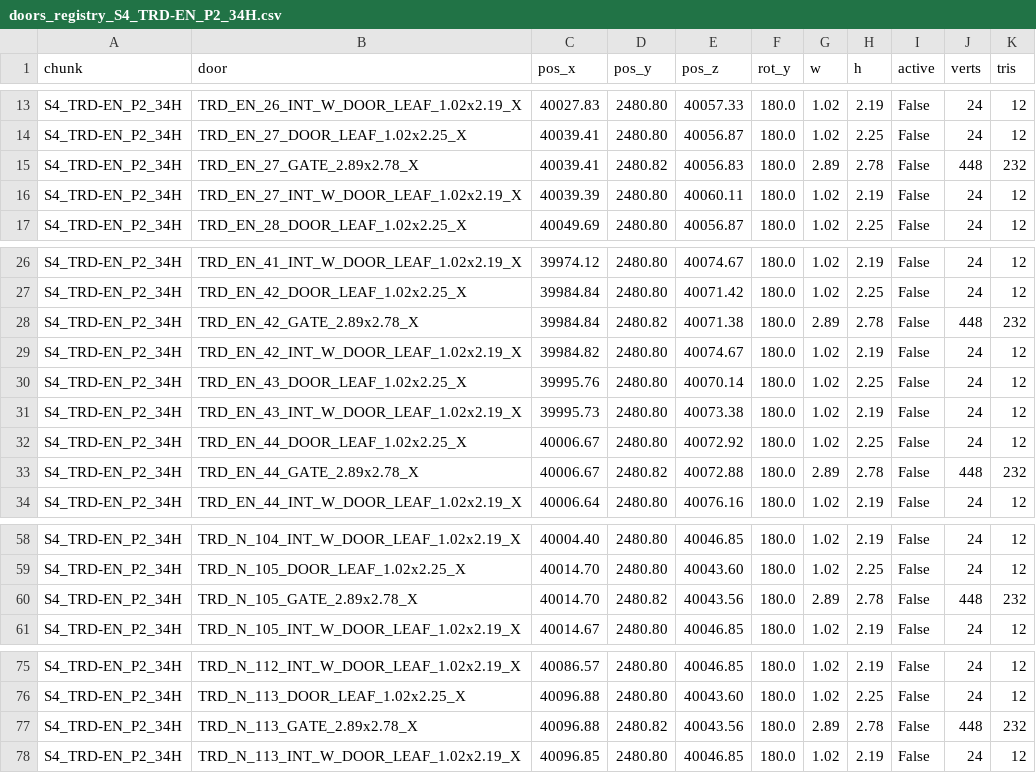
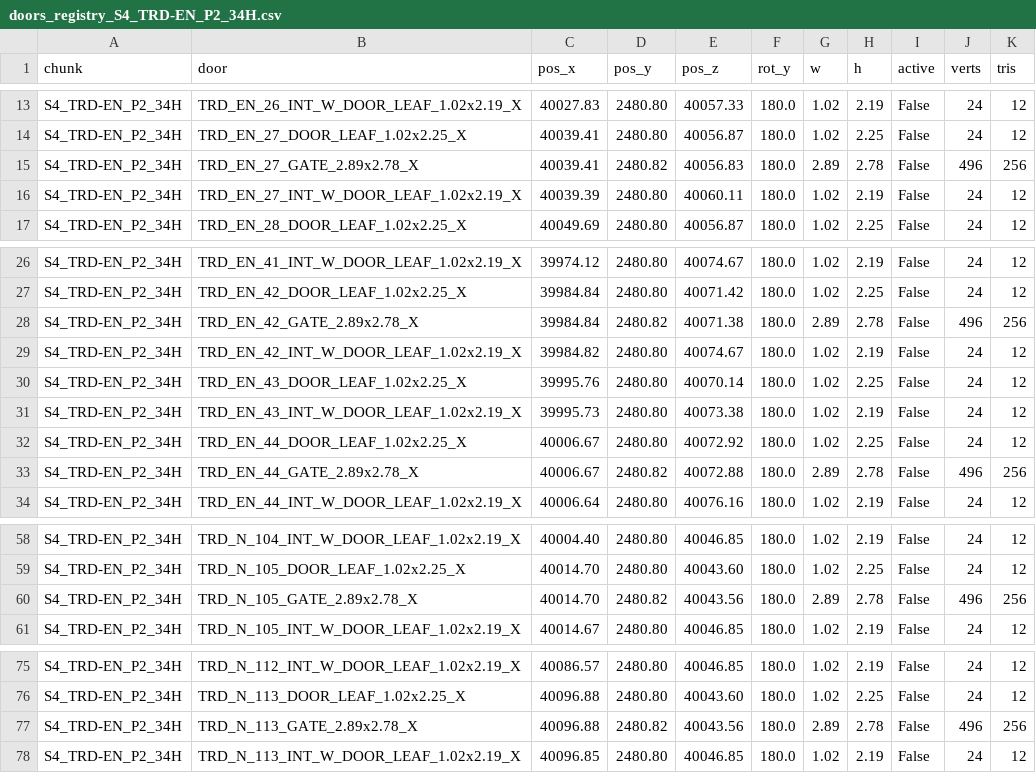
Before and after one commit to boozzeeboom/project-c, a CSV file: docs/world/primum_city/doors_registry_S4_TRD-EN_P2_34H.csv, drawn as a sheet; only a part is shown, gaps mark what is left out.

```diff
--- a/docs/world/primum_city/doors_registry_S4_TRD-EN_P2_34H.csv
+++ b/docs/world/primum_city/doors_registry_S4_TRD-EN_P2_34H.csv
@@ -14,3 +14,3 @@ S4_TRD-EN_P2_34H,TRD_EN_26_INT_W_DOOR_LEAF_1.02x2.19_X,40027.83,2480.80,40057.33
 S4_TRD-EN_P2_34H,TRD_EN_27_DOOR_LEAF_1.02x2.25_X,40039.41,2480.80,40056.87,180.0,1.02,2.25,False,24,12
-S4_TRD-EN_P2_34H,TRD_EN_27_GATE_2.89x2.78_X,40039.41,2480.82,40056.83,180.0,2.89,2.78,False,448,232
+S4_TRD-EN_P2_34H,TRD_EN_27_GATE_2.89x2.78_X,40039.41,2480.82,40056.83,180.0,2.89,2.78,False,496,256
 S4_TRD-EN_P2_34H,TRD_EN_27_INT_W_DOOR_LEAF_1.02x2.19_X,40039.39,2480.80,40060.11,180.0,1.02,2.19,False,24,12
@@ -27,3 +27,3 @@ S4_TRD-EN_P2_34H,TRD_EN_41_INT_W_DOOR_LEAF_1.02x2.19_X,39974.12,2480.80,40074.67
 S4_TRD-EN_P2_34H,TRD_EN_42_DOOR_LEAF_1.02x2.25_X,39984.84,2480.80,40071.42,180.0,1.02,2.25,False,24,12
-S4_TRD-EN_P2_34H,TRD_EN_42_GATE_2.89x2.78_X,39984.84,2480.82,40071.38,180.0,2.89,2.78,False,448,232
+S4_TRD-EN_P2_34H,TRD_EN_42_GATE_2.89x2.78_X,39984.84,2480.82,40071.38,180.0,2.89,2.78,False,496,256
 S4_TRD-EN_P2_34H,TRD_EN_42_INT_W_DOOR_LEAF_1.02x2.19_X,39984.82,2480.80,40074.67,180.0,1.02,2.19,False,24,12
@@ -32,3 +32,3 @@ S4_TRD-EN_P2_34H,TRD_EN_43_INT_W_DOOR_LEAF_1.02x2.19_X,39995.73,2480.80,40073.38
 S4_TRD-EN_P2_34H,TRD_EN_44_DOOR_LEAF_1.02x2.25_X,40006.67,2480.80,40072.92,180.0,1.02,2.25,False,24,12
-S4_TRD-EN_P2_34H,TRD_EN_44_GATE_2.89x2.78_X,40006.67,2480.82,40072.88,180.0,2.89,2.78,False,448,232
+S4_TRD-EN_P2_34H,TRD_EN_44_GATE_2.89x2.78_X,40006.67,2480.82,40072.88,180.0,2.89,2.78,False,496,256
 S4_TRD-EN_P2_34H,TRD_EN_44_INT_W_DOOR_LEAF_1.02x2.19_X,40006.64,2480.80,40076.16,180.0,1.02,2.19,False,24,12
@@ -59,3 +59,3 @@ S4_TRD-EN_P2_34H,TRD_N_104_INT_W_DOOR_LEAF_1.02x2.19_X,40004.40,2480.80,40046.85
 S4_TRD-EN_P2_34H,TRD_N_105_DOOR_LEAF_1.02x2.25_X,40014.70,2480.80,40043.60,180.0,1.02,2.25,False,24,12
-S4_TRD-EN_P2_34H,TRD_N_105_GATE_2.89x2.78_X,40014.70,2480.82,40043.56,180.0,2.89,2.78,False,448,232
+S4_TRD-EN_P2_34H,TRD_N_105_GATE_2.89x2.78_X,40014.70,2480.82,40043.56,180.0,2.89,2.78,False,496,256
 S4_TRD-EN_P2_34H,TRD_N_105_INT_W_DOOR_LEAF_1.02x2.19_X,40014.67,2480.80,40046.85,180.0,1.02,2.19,False,24,12
@@ -76,3 +76,3 @@ S4_TRD-EN_P2_34H,TRD_N_112_INT_W_DOOR_LEAF_1.02x2.19_X,40086.57,2480.80,40046.85
 S4_TRD-EN_P2_34H,TRD_N_113_DOOR_LEAF_1.02x2.25_X,40096.88,2480.80,40043.60,180.0,1.02,2.25,False,24,12
-S4_TRD-EN_P2_34H,TRD_N_113_GATE_2.89x2.78_X,40096.88,2480.82,40043.56,180.0,2.89,2.78,False,448,232
+S4_TRD-EN_P2_34H,TRD_N_113_GATE_2.89x2.78_X,40096.88,2480.82,40043.56,180.0,2.89,2.78,False,496,256
 S4_TRD-EN_P2_34H,TRD_N_113_INT_W_DOOR_LEAF_1.02x2.19_X,40096.85,2480.80,40046.85,180.0,1.02,2.19,False,24,12
```
Also changed, not shown: docs/world/primum_city/doors_registry_S2_TRD_P1_28H.csv, docs/world/primum_city/doors_registry_S4_TRD_P3_26H.csv, 2 other files.
